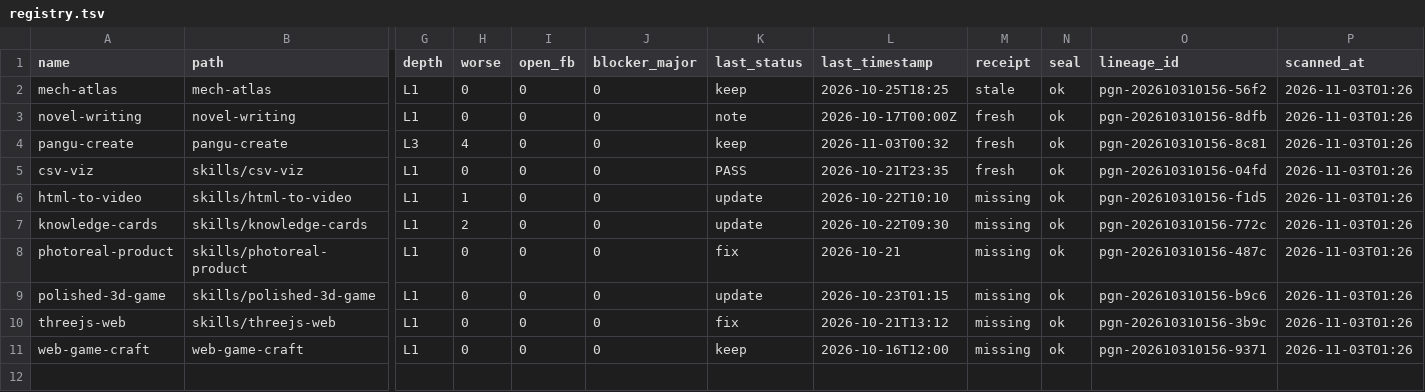
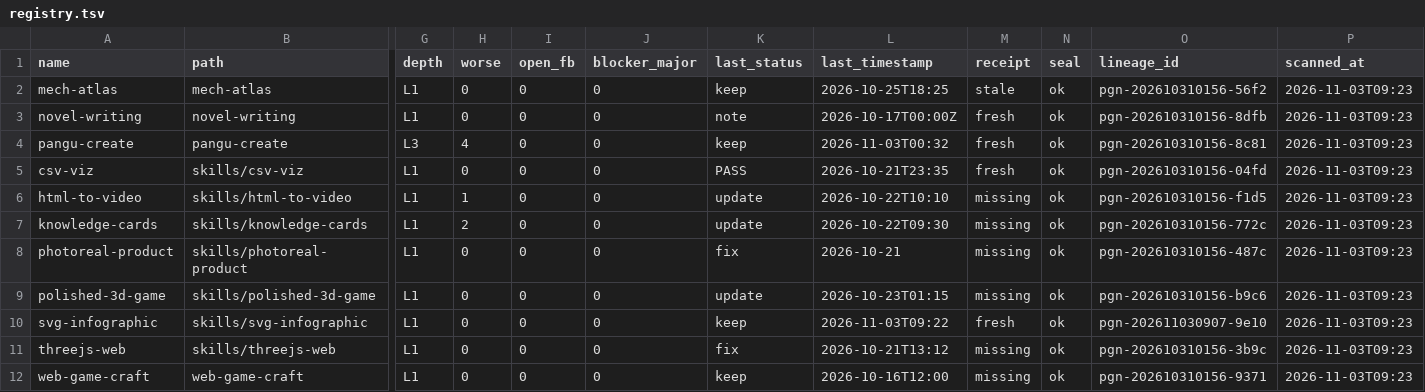
Before and after one commit to pyf2818/pangu-create, a TSV file: registry.tsv, drawn as a sheet; only a part is shown, gaps mark what is left out; addresses are those after the commit; rows hold the shown columns only; the diff names each change by its address in the sheet, - before the commit and + after, or states it on an @@ line.

```diff
--- a/registry.tsv
+++ b/registry.tsv
-P2:P9 (scanned_at): 2026-11-03T01:26
+P2:P9 (scanned_at): 2026-11-03T09:23
+row 10: svg-infographic | skills/svg-infographic | L1 | 0 | 0 | 0 | keep | 2026-11-03T09:22 | fresh | ok | pgn-202611030907-9e10 | 2026-11-03T09:23
-P11:P12 (scanned_at): 2026-11-03T01:26
+P11:P12 (scanned_at): 2026-11-03T09:23
```
Also changed, not shown: 2 other files.
